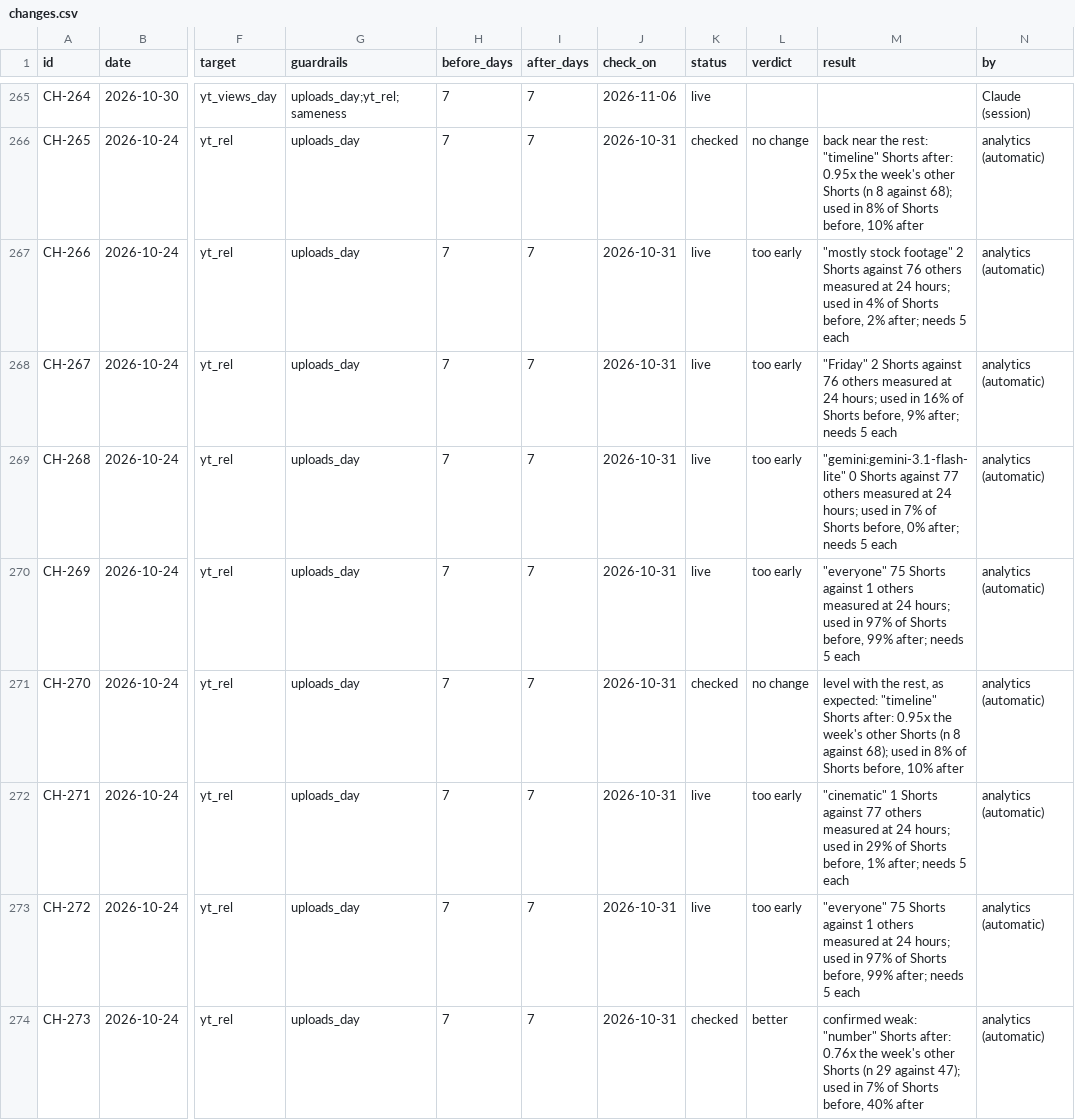
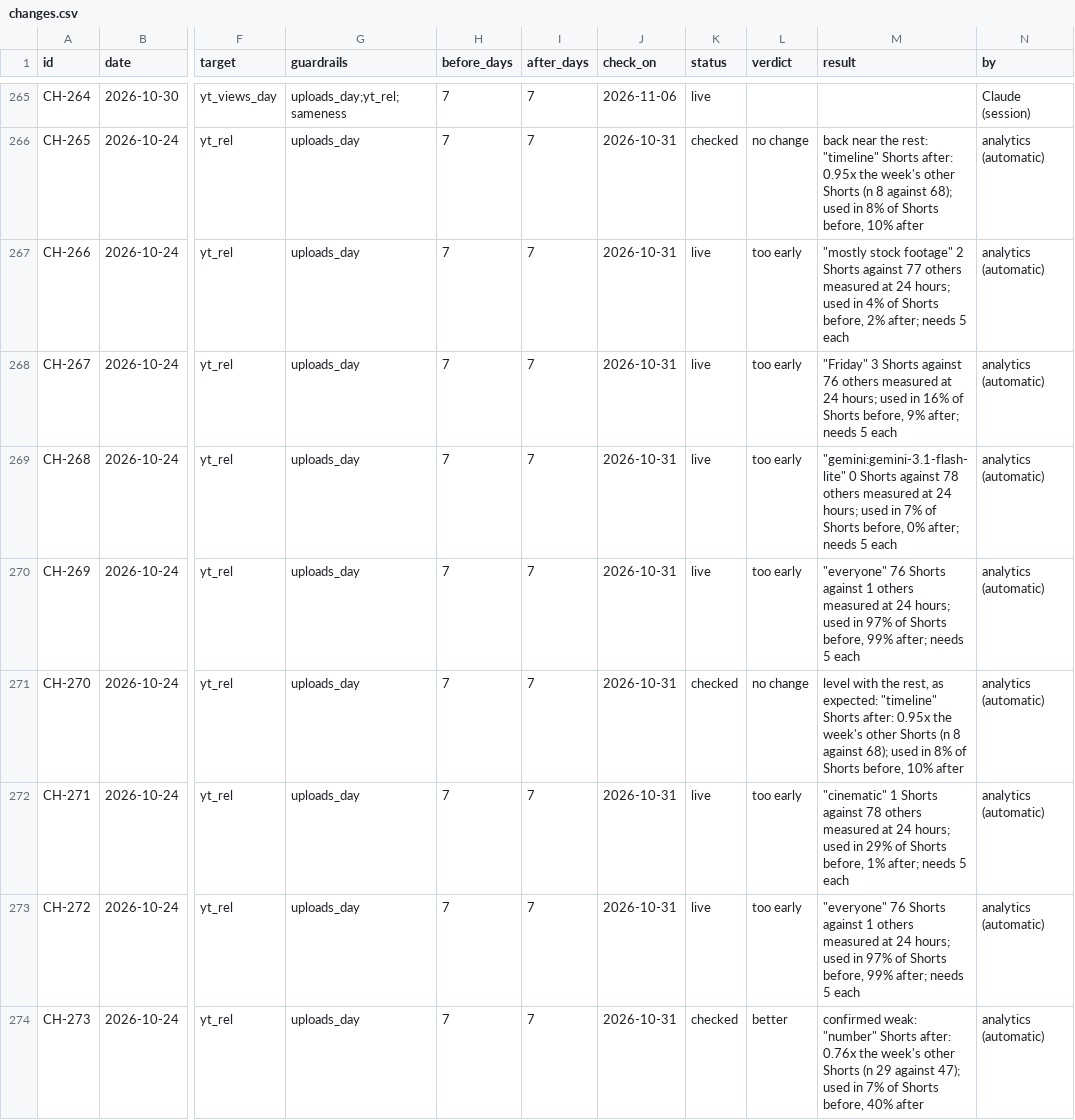
Before and after one commit to quickplay-studio/quickplay-autopilot, a CSV file: analytics/changes.csv, drawn as a sheet; only a part is shown, gaps mark what is left out; the diff covers the shown part only; the diff names each change by its address in the sheet, - before the commit and + after, or states it on an @@ line.

```diff
--- a/analytics/changes.csv
+++ b/analytics/changes.csv
-M267 (result): …Shorts against 76 others measured…
+M267 (result): …Shorts against 77 others measured…
-M268 (result): "Friday" 2 Shorts against…
+M268 (result): "Friday" 3 Shorts against…
-M269 (result): …Shorts against 77 others measured…
+M269 (result): …Shorts against 78 others measured…
-M270 (result): "everyone" 75 Shorts against…
+M270 (result): "everyone" 76 Shorts against…
-M272 (result): …Shorts against 77 others measured…
+M272 (result): …Shorts against 78 others measured…
-M273 (result): "everyone" 75 Shorts against…
+M273 (result): "everyone" 76 Shorts against…
```
Also changed, not shown: 4 edited cells elsewhere in this file, analytics/breakouts.csv, analytics/daily.csv, 20 other files.
